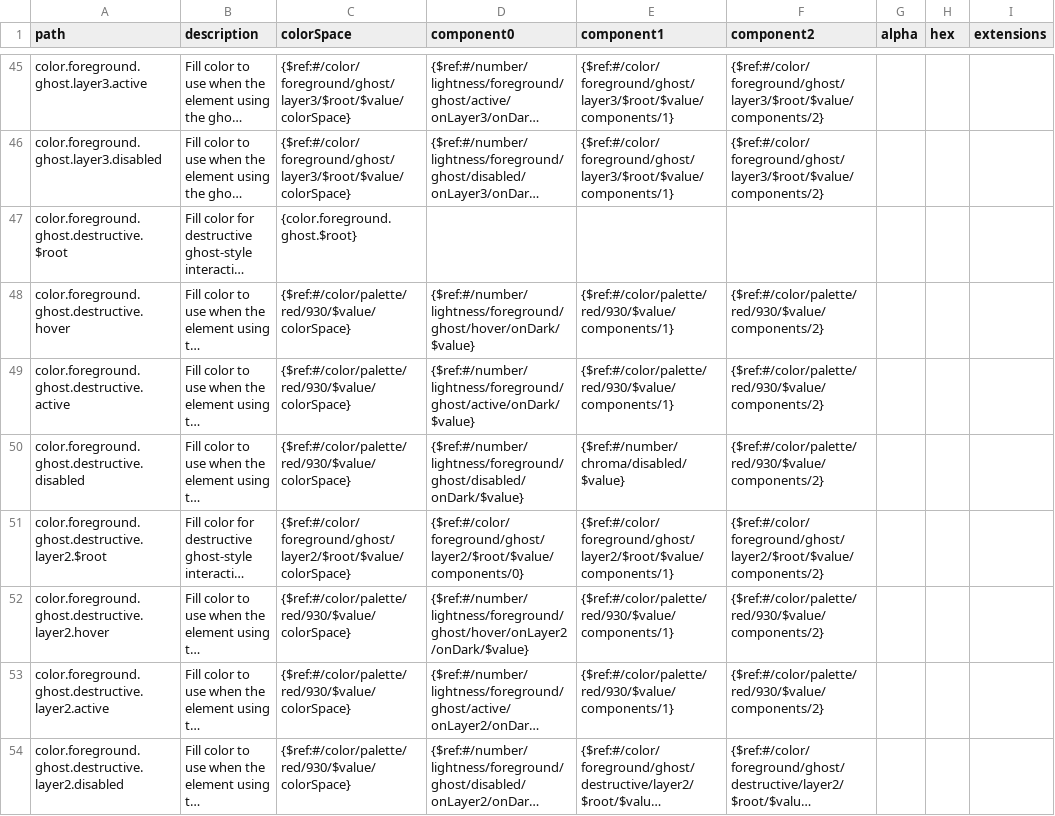
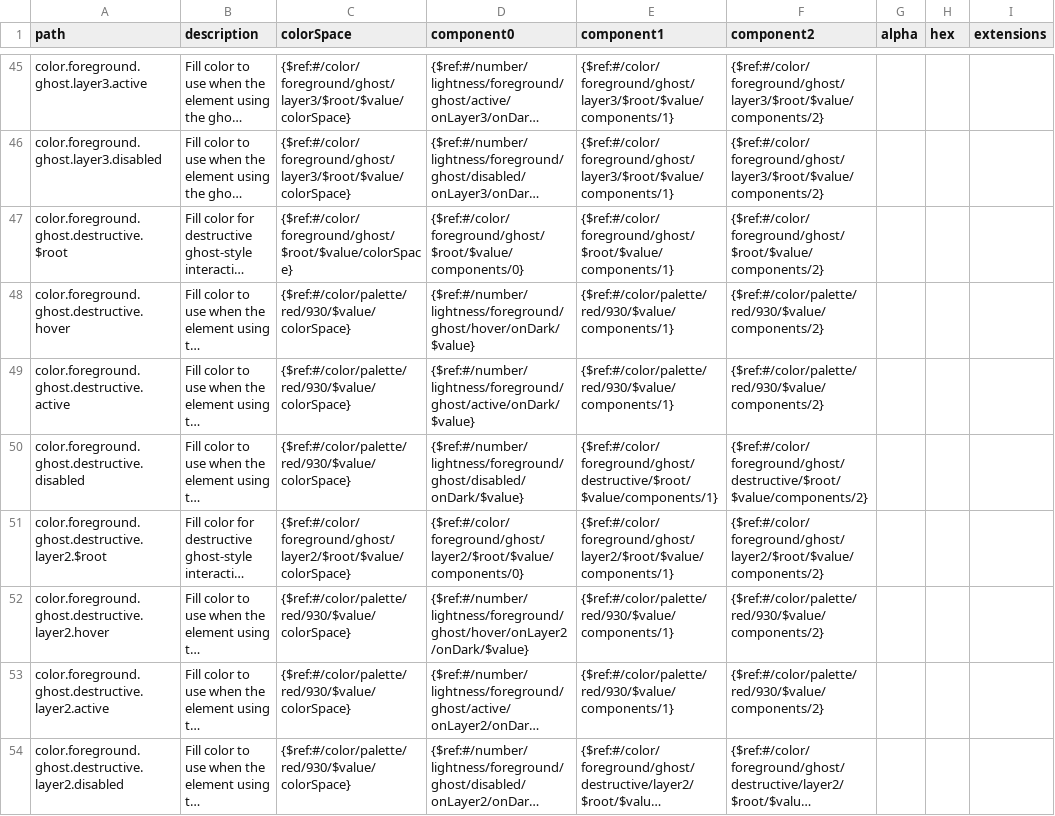
Before and after one commit to dgtlntv/design-token-handover, a CSV file: csv/tokens/canonical/global/semantic/color/dark.tokens.csv, drawn as a sheet; only a part is shown, gaps mark what is left out; long unchanged cells end in …; the diff covers the shown part only; the diff names each change by its address in the sheet, - before the commit and + after, or states it on an @@ line.

Commit message:
ghost disabled update

```diff
--- a/csv/tokens/canonical/global/semantic/color/dark.tokens.csv
+++ b/csv/tokens/canonical/global/semantic/color/dark.tokens.csv
-C47 (colorSpace): {color.foreground.ghost.$root}
+C47 (colorSpace): {$ref:#/color/foreground/ghost/$root/$value/colorSpace}
-D47 (component0): (empty)
+D47 (component0): {$ref:#/color/foreground/ghost/$root/$value/components/0}
-E47 (component1): (empty)
+E47 (component1): {$ref:#/color/foreground/ghost/$root/$value/components/1}
-F47 (component2): (empty)
+F47 (component2): {$ref:#/color/foreground/ghost/$root/$value/components/2}
-E50 (component1): {$ref:#/number/chroma/disabled/$value}
+E50 (component1): {$ref:#/color/foreground/ghost/destructive/$root/$value/components/1}
-F50 (component2): {$ref:#/color/palette/red/930/$value/components/2}
+F50 (component2): {$ref:#/color/foreground/ghost/destructive/$root/$value/components/2}
```
Also changed, not shown: 30 edited cells elsewhere in this file, csv/tokens/canonical/global/semantic/color/light.tokens.csv, 2 other files.
